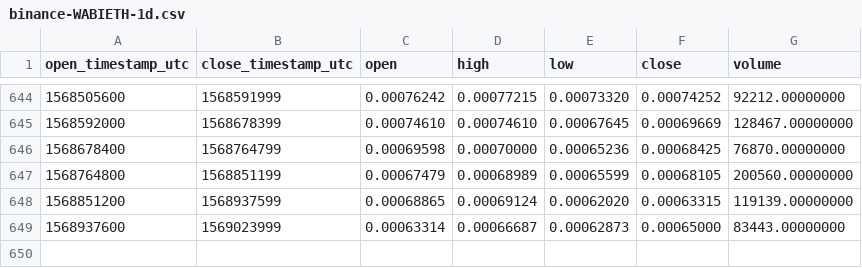
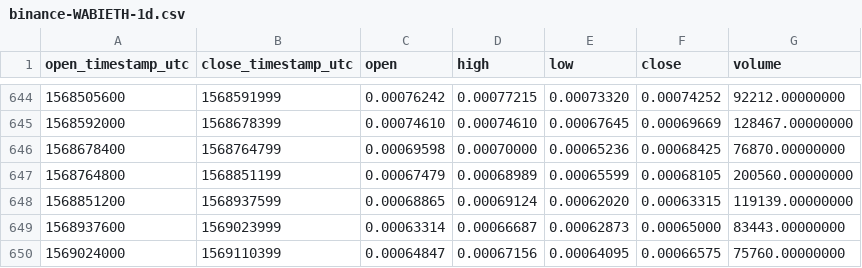
Before and after one commit to cryptobigbro/binance-WABIETH, a CSV file: binance-WABIETH-1d.csv, drawn as a sheet; only a part is shown, gaps mark what is left out; the diff names each change by its address in the sheet, - before the commit and + after, or states it on an @@ line.

Commit message:
Update OHLCV data.

```diff
--- a/binance-WABIETH-1d.csv
+++ b/binance-WABIETH-1d.csv
+row 650: 1569024000 | 1569110399 | 0.00064847 | 0.00067156 | 0.00064095 | 0.00066575 | 75760.00000000
```
Also changed, not shown: 1 other file.
